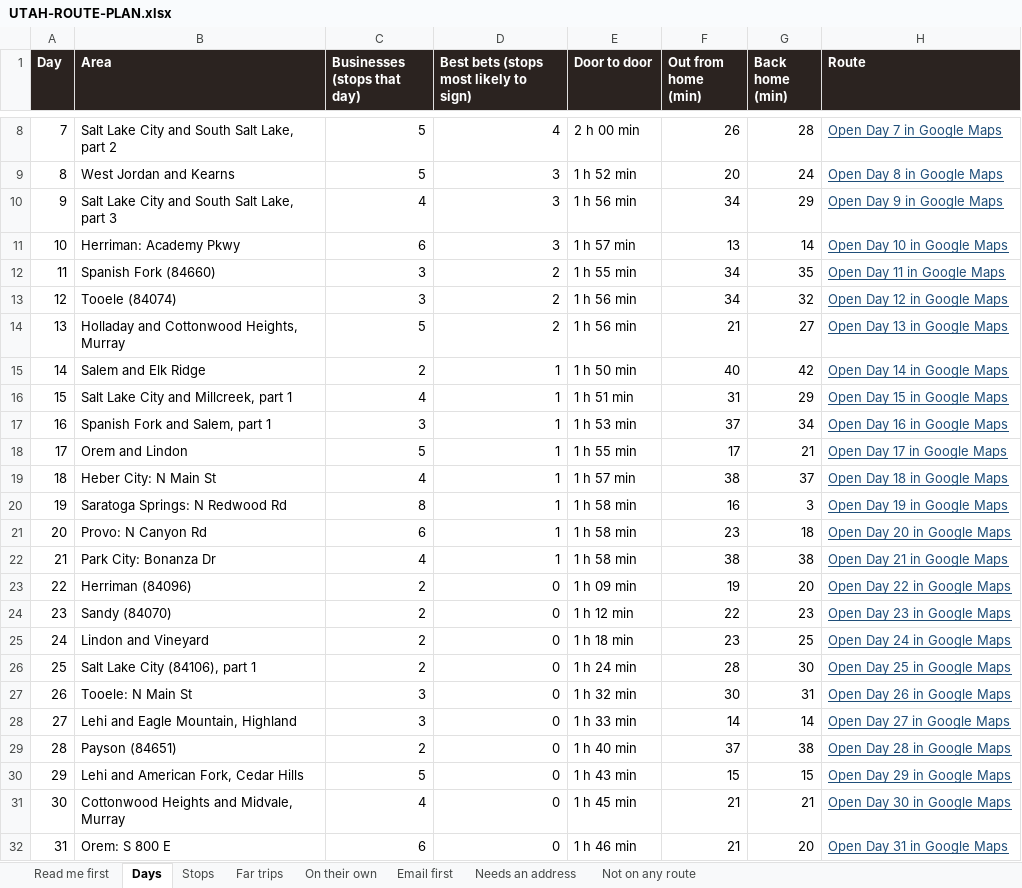
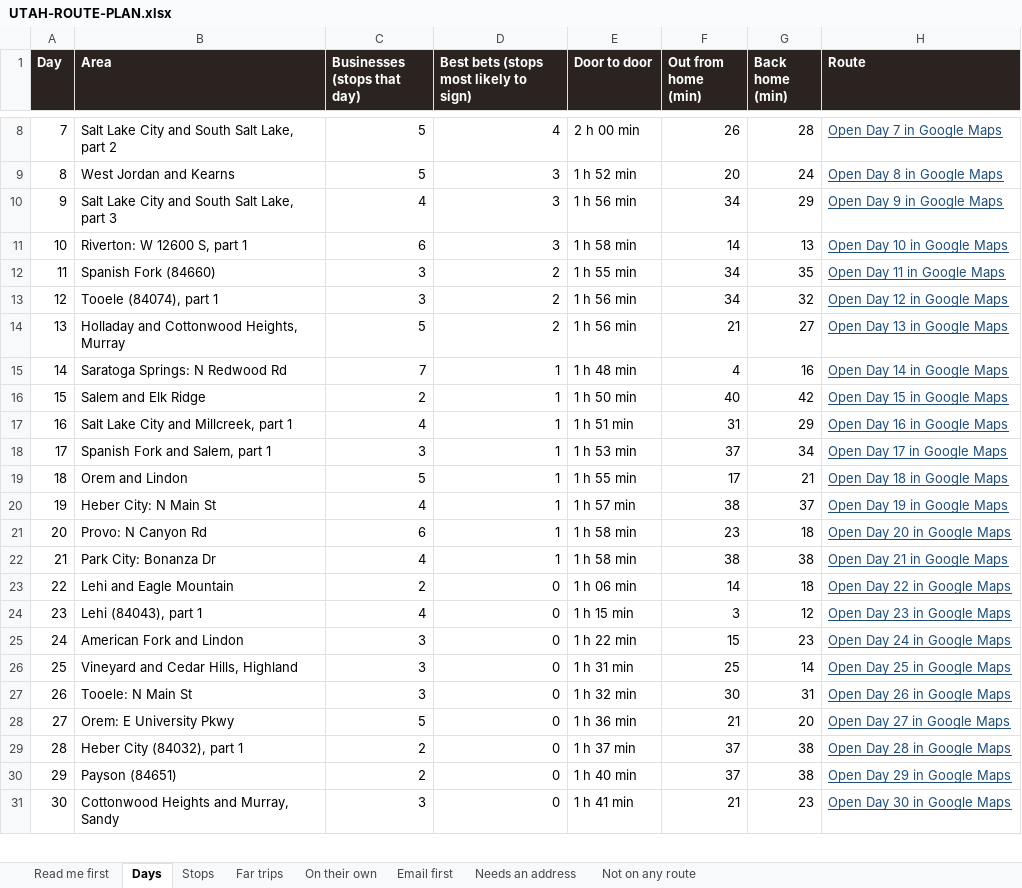
Before and after one commit to matthewbailie/purebaric-newsite, an Excel workbook: _internal/outreach/UTAH-ROUTE-PLAN.xlsx, sheet Days, drawn as a sheet; only a part is shown, gaps mark what is left out; values as stored, in another font and other column widths than the file's, no borders; removed rows and columns are numbered as before the commit, all else as after; the diff covers the shown part only; the diff names each change by its address in the sheet, - before the commit and + after, or states it on an @@ line.

```diff
--- a/_internal/outreach/UTAH-ROUTE-PLAN.xlsx (sheet Days)
+++ b/_internal/outreach/UTAH-ROUTE-PLAN.xlsx (sheet Days)
@@ column A (Day) renumbered between rows 3 and 88 @@
-B11 (Area): Herriman: Academy Pkwy
+B11 (Area): Riverton: W 12600 S, part 1
-E11 (Door to door): 1 h 57 min
+E11 (Door to door): 1 h 58 min
-F11 (Out from home (min)): 13
+F11 (Out from home (min)): 14
-G11 (Back home (min)): 14
+G11 (Back home (min)): 13
-B13 (Area): Tooele (84074)
+B13 (Area): Tooele (84074), part 1
+row 15: 14 | Saratoga Springs: N Redwood Rd | 7 | 1 | 1 h 48 min | 4 | 16 | Open Day 14 in Google Maps
-H16 (Route): Open Day 14 in Google Maps
+H16 (Route): Open Day 15 in Google Maps
-H17 (Route): Open Day 15 in Google Maps
+H17 (Route): Open Day 16 in Google Maps
-H18 (Route): Open Day 16 in Google Maps
+H18 (Route): Open Day 17 in Google Maps
-H19 (Route): Open Day 17 in Google Maps
+H19 (Route): Open Day 18 in Google Maps
-H20 (Route): Open Day 18 in Google Maps
+H20 (Route): Open Day 19 in Google Maps
-row 20: 19 | Saratoga Springs: N Redwood Rd | 8 | 1 | 1 h 58 min | 16 | 3 | Open Day 19 in Google Maps
-B23 (Area): Herriman (84096)
+B23 (Area): Lehi and Eagle Mountain
-E23 (Door to door): 1 h 09 min
+E23 (Door to door): 1 h 06 min
-F23 (Out from home (min)): 19
+F23 (Out from home (min)): 14
-G23 (Back home (min)): 20
+G23 (Back home (min)): 18
-row 24: 23 | Sandy (84070) | 2 | 0 | 1 h 12 min | 22 | 23 | Open Day 23 in Google Maps
-row 25: 24 | Lindon and Vineyard | 2 | 0 | 1 h 18 min | 23 | 25 | Open Day 24 in Google Maps
-row 26: 25 | Salt Lake City (84106), part 1 | 2 | 0 | 1 h 24 min | 28 | 30 | Open Day 25 in Google Maps
+row 24: 23 | Lehi (84043), part 1 | 4 | 0 | 1 h 15 min | 3 | 12 | Open Day 23 in Google Maps
+row 25: 24 | American Fork and Lindon | 3 | 0 | 1 h 22 min | 15 | 23 | Open Day 24 in Google Maps
+row 26: 25 | Vineyard and Cedar Hills, Highland | 3 | 0 | 1 h 31 min | 25 | 14 | Open Day 25 in Google Maps
-row 28: 27 | Lehi and Eagle Mountain, Highland | 3 | 0 | 1 h 33 min | 14 | 14 | Open Day 27 in Google Maps
+row 28: 27 | Orem: E University Pkwy | 5 | 0 | 1 h 36 min | 21 | 20 | Open Day 27 in Google Maps
+row 29: 28 | Heber City (84032), part 1 | 2 | 0 | 1 h 37 min | 37 | 38 | Open Day 28 in Google Maps
-H30 (Route): Open Day 28 in Google Maps
+H30 (Route): Open Day 29 in Google Maps
-row 30: 29 | Lehi and American Fork, Cedar Hills | 5 | 0 | 1 h 43 min | 15 | 15 | Open Day 29 in Google Maps
-B31 (Area): Cottonwood Heights and Midvale, Murray
+B31 (Area): Cottonwood Heights and Murray, Sandy
-C31 (Businesses (stops that day)): 4
+C31 (Businesses (stops that day)): 3
-E31 (Door to door): 1 h 45 min
+E31 (Door to door): 1 h 41 min
-G31 (Back home (min)): 21
+G31 (Back home (min)): 23
-row 32: 31 | Orem: S 800 E | 6 | 0 | 1 h 46 min | 21 | 20 | Open Day 31 in Google Maps
```
Also changed, not shown: 27 added rows, 31 removed rows and 49 edited cells elsewhere in this sheet, sheet Stops, sheet Far trips, sheet On their own, 8 other files.
